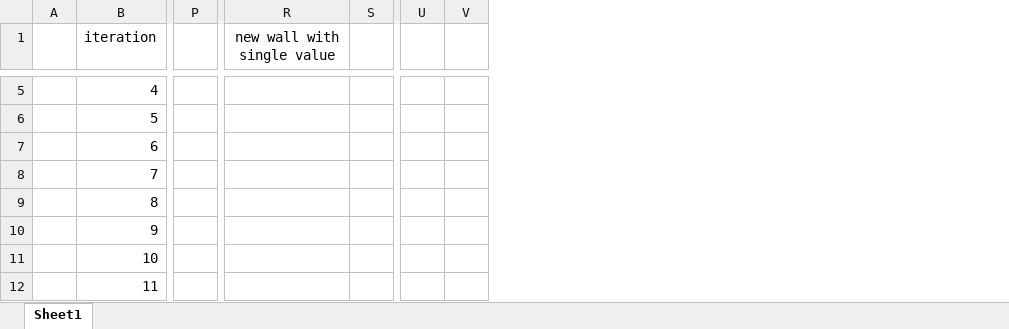
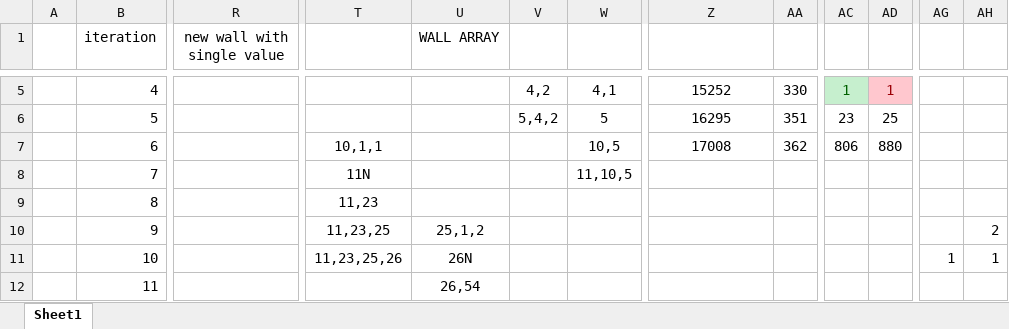
Before and after one commit to thomasbtatum/aoc2017-prob3, an Excel workbook: AdventOfCode2017Day3/notes/Part2Breakdown.xlsx, sheet Sheet1, drawn as a sheet; only a part is shown, gaps mark what is left out; values as stored, in another font and other column widths than the file's, no borders; charts and pictures not drawn; removed rows and columns are numbered as before the commit, all else as after; the diff covers the shown part only; the diff names each change by its address in the sheet, - before the commit and + after, or states it on an @@ line.

Commit message:
almost done - have to add the piece that adds from the wall lists

```diff
--- a/AdventOfCode2017Day3/notes/Part2Breakdown.xlsx (sheet Sheet1)
+++ b/AdventOfCode2017Day3/notes/Part2Breakdown.xlsx (sheet Sheet1)
-column P, empty
+column R (new wall with single value), empty
+column T, rows 7-11: 10,1,1 | 11N | 11,23 | 11,23,25 | 11,23,25,26
+column U (WALL ARRAY), rows 10-12: 25,1,2 | 26N | 26,54
+column V, rows 5-6: 4,2 | 5,4,2
+column W, rows 5-8: 4,1 | 5 | 10,5 | 11,10,5
+column AG, row 11: 1
+column AH, rows 10-11: 2 | 1
-Z1: new wall with single value
+Z1: (empty)
-Z5: (empty)
+Z5: 15252
-AA5: (empty)
+AA5: 330
-AC5: (empty)
+AC5: 1
-AC5 fill: none
+AC5 fill: #C6EFCE
-AD5: (empty)
+AD5: 1
-AD5 fill: none
+AD5 fill: #FFC7CE
-Z6: (empty)
+Z6: 16295
-AA6: (empty)
+AA6: 351
-AC6: (empty)
+AC6: 23
-AD6: (empty)
+AD6: 25
-Z7: (empty)
+Z7: 17008
-AA7: (empty)
+AA7: 362
-AC7: (empty)
+AC7: 806
-AD7: (empty)
+AD7: 880
```
Also changed, not shown: 4 added columns, 78 edited cells and cell formats elsewhere in this sheet, charts or pictures, 1 other file.
